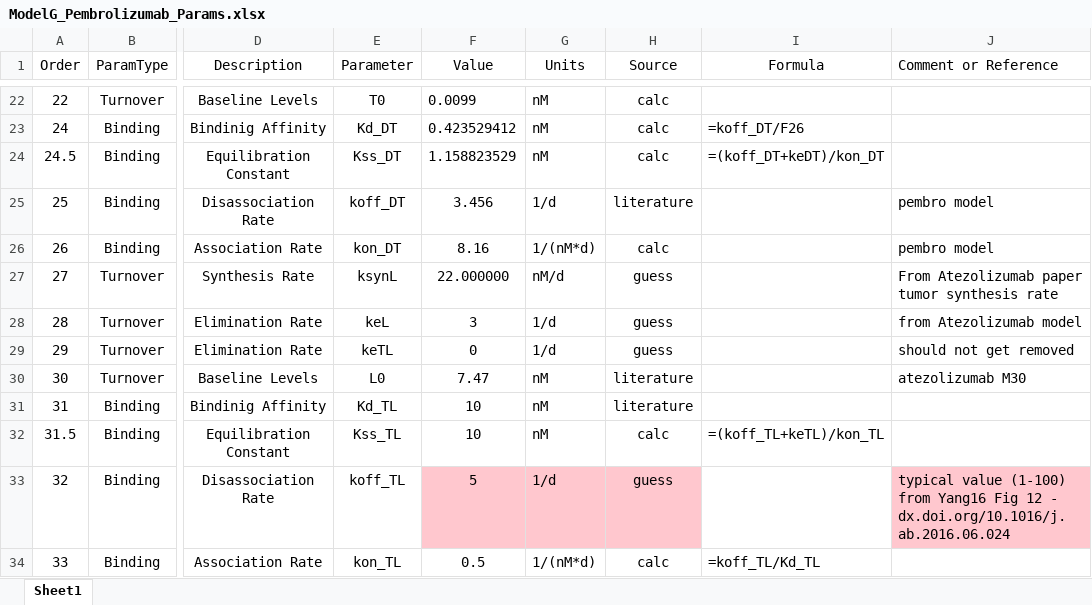
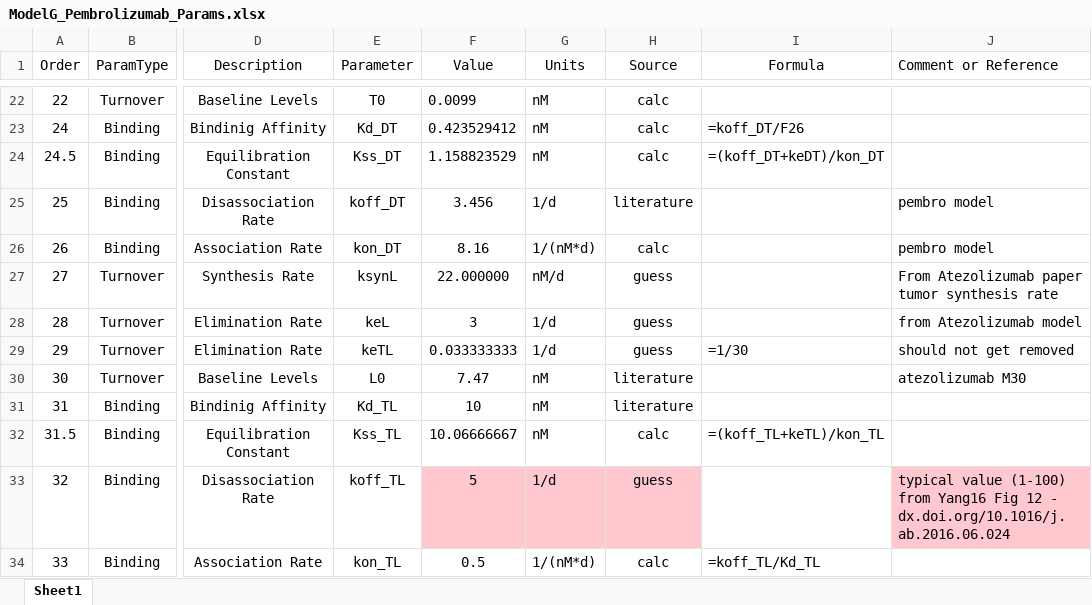
Before and after one commit to iamstein/TMDD_EndogenousLigand, an Excel workbook: parameters/ModelG_Pembrolizumab_Params.xlsx, sheet Sheet1, drawn as a sheet; only a part is shown, gaps mark what is left out; values as stored, in another font and other column widths than the file's, no borders; conditional formats and table styles not drawn; the diff names each change by its address in the sheet, - before the commit and + after, or states it on an @@ line.

```diff
--- a/parameters/ModelG_Pembrolizumab_Params.xlsx (sheet Sheet1)
+++ b/parameters/ModelG_Pembrolizumab_Params.xlsx (sheet Sheet1)
-F29 (Value): 0
+F29 (Value): 0.033333333
-I29 (Formula): (empty)
+I29 (Formula): =1/30
-F32 (Value): 10
+F32 (Value): 10.06666667
```
Also changed, not shown: parameters/ModelG_Atezolizumab_Params.xlsx, 31 other files.
